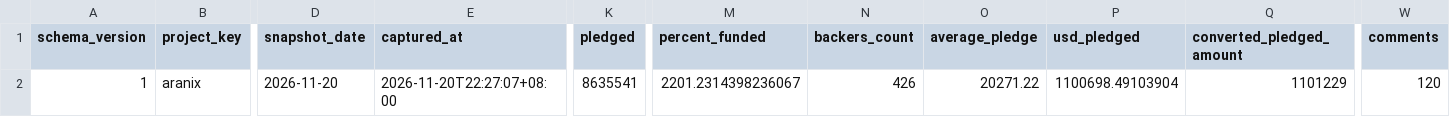
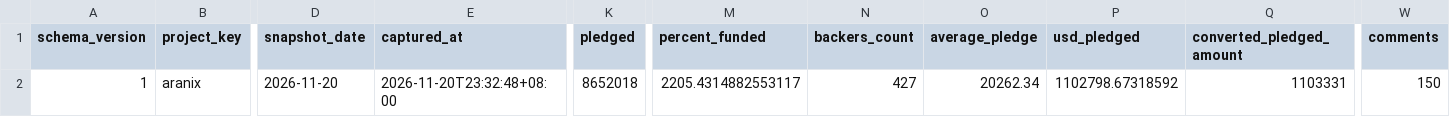
Before and after one commit to airseekers/kickstarter-dashboard, a CSV file: data/aranix/latest.csv, drawn as a sheet; only a part is shown, gaps mark what is left out; the diff names each change by its address in the sheet, - before the commit and + after, or states it on an @@ line.

```diff
--- a/data/aranix/latest.csv
+++ b/data/aranix/latest.csv
-E2 (captured_at): 2026-11-20T22:27:07+08:00
+E2 (captured_at): 2026-11-20T23:32:48+08:00
-K2 (pledged): 8635541
+K2 (pledged): 8652018
-M2 (percent_funded): 2201.2314398236067
+M2 (percent_funded): 2205.4314882553117
-N2 (backers_count): 426
+N2 (backers_count): 427
-O2 (average_pledge): 20271.22
+O2 (average_pledge): 20262.34
-P2 (usd_pledged): 1100698.49103904
+P2 (usd_pledged): 1102798.67318592
-Q2 (converted_pledged_amount): 1101229
+Q2 (converted_pledged_amount): 1103331
-W2 (comments): 120
+W2 (comments): 150
```
Also changed, not shown: 9 other files.
